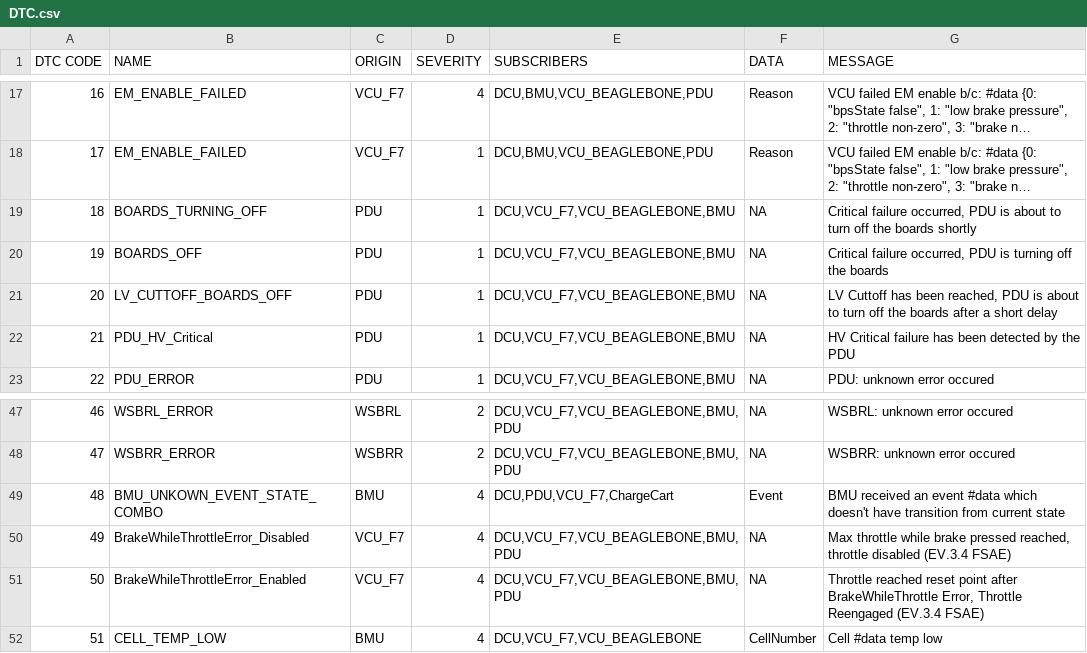
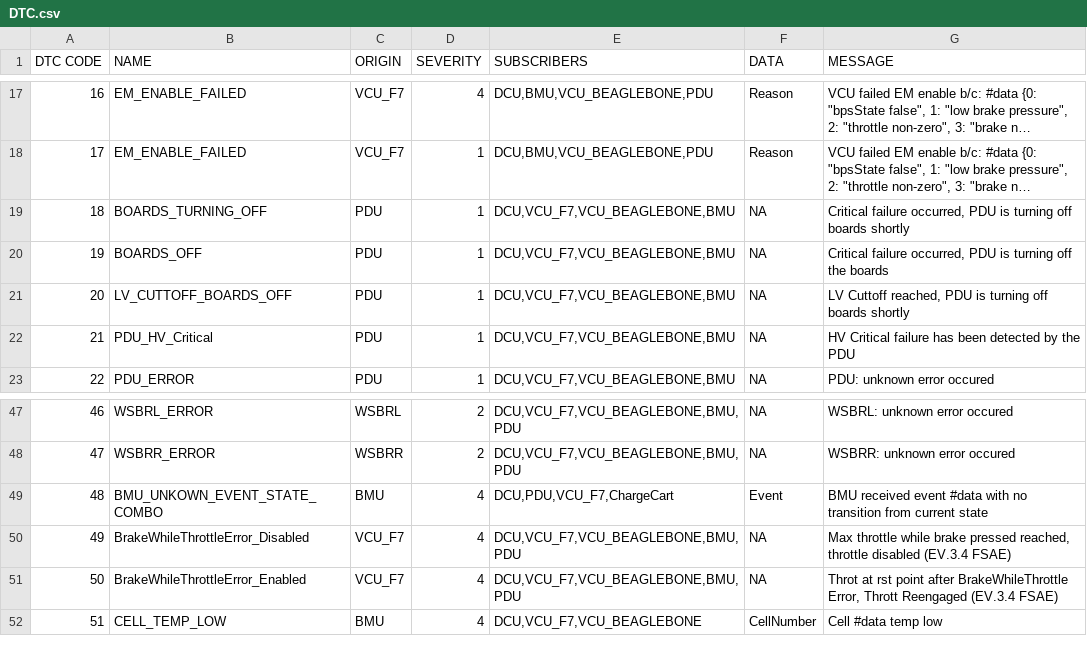
Before and after one commit to UWaterloo-Formula-Electric/firmware, a CSV file: common/Data/DTC.csv, drawn as a sheet; only a part is shown, gaps mark what is left out; long unchanged cells end in …; the diff names each change by its address in the sheet, - before the commit and + after, or states it on an @@ line.

```diff
--- a/common/Data/DTC.csv
+++ b/common/Data/DTC.csv
-G19 (MESSAGE): …PDU is about to turn off the boards shortly
+G19 (MESSAGE): …PDU is turning off boards shortly
-G21 (MESSAGE): LV Cuttoff has been reached, PDU is about to turn off the boards after a short delay
+G21 (MESSAGE): LV Cuttoff reached, PDU is turning off boards shortly
-G49 (MESSAGE): BMU received an event #data which doesn't have transition from…
+G49 (MESSAGE): BMU received event #data with no transition from…
-G51 (MESSAGE): Throttle reached reset point after BrakeWhileThrottle Error, Throttle Reengaged (EV.3.4…
+G51 (MESSAGE): Throt at rst point after BrakeWhileThrottle Error, Thrott Reengaged (EV.3.4…
```
Also changed, not shown: 1 other file.
